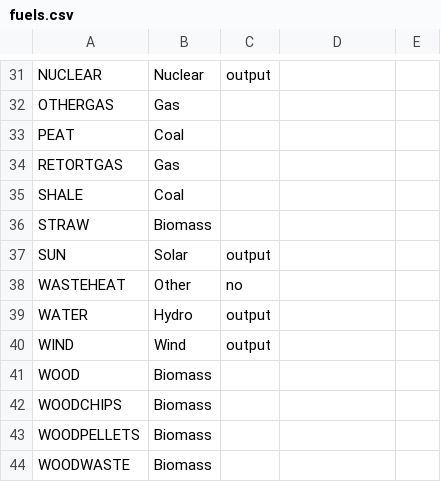
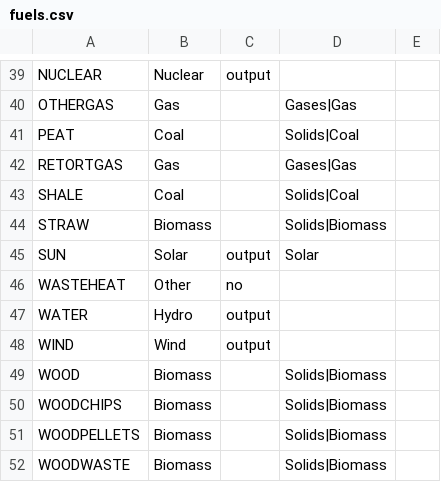
Before and after one commit to balmorelcommunity/pybalmorel, a CSV file: src/pybalmorel/iamc/rule_tables/fuels.csv, drawn as a sheet; only a part is shown, gaps mark what is left out; the diff covers the shown part only.

```diff
--- a/src/pybalmorel/iamc/rule_tables/fuels.csv
+++ b/src/pybalmorel/iamc/rule_tables/fuels.csv
@@ -32,6 +40,6 @@ NUCLEAR,Nuclear,output
-OTHERGAS,Gas,
-PEAT,Coal,
-RETORTGAS,Gas,
-SHALE,Coal,
-STRAW,Biomass,
-SUN,Solar,output
+OTHERGAS,Gas,,Gases|Gas
+PEAT,Coal,,Solids|Coal
+RETORTGAS,Gas,,Gases|Gas
+SHALE,Coal,,Solids|Coal
+STRAW,Biomass,,Solids|Biomass
+SUN,Solar,output,Solar
@@ -41,4 +49,4 @@ WIND,Wind,output
-WOOD,Biomass,
-WOODCHIPS,Biomass,
-WOODPELLETS,Biomass,
-WOODWASTE,Biomass,
+WOOD,Biomass,,Solids|Biomass
+WOODCHIPS,Biomass,,Solids|Biomass
+WOODPELLETS,Biomass,,Solids|Biomass
+WOODWASTE,Biomass,,Solids|Biomass
```
Also changed, not shown: 8 added rows and 13 edited cells elsewhere in this file, src/pybalmorel/iamc/rule_tables/mapping.csv, src/pybalmorel/iamc/rule_tables/optiflow.csv, 6 other files.
